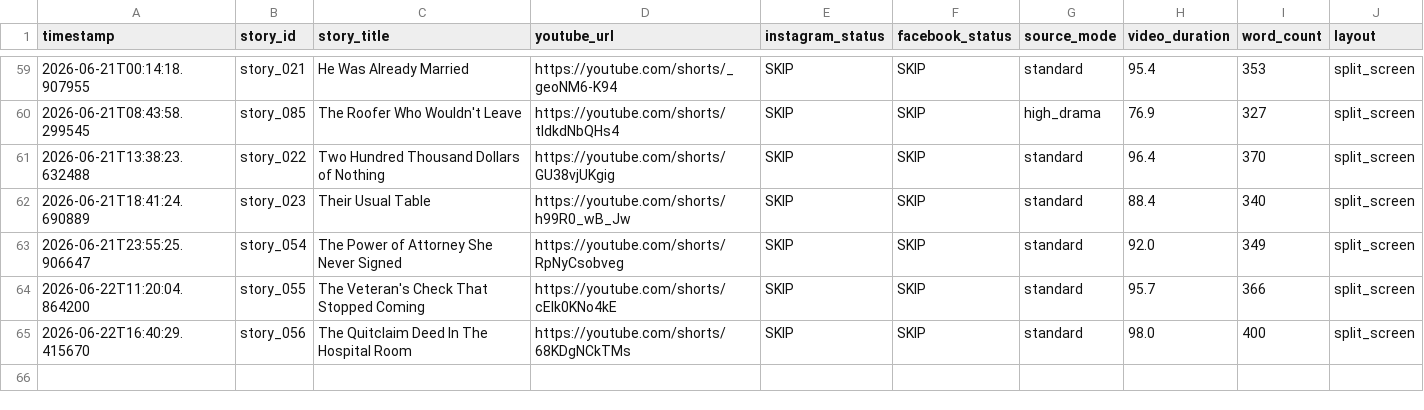
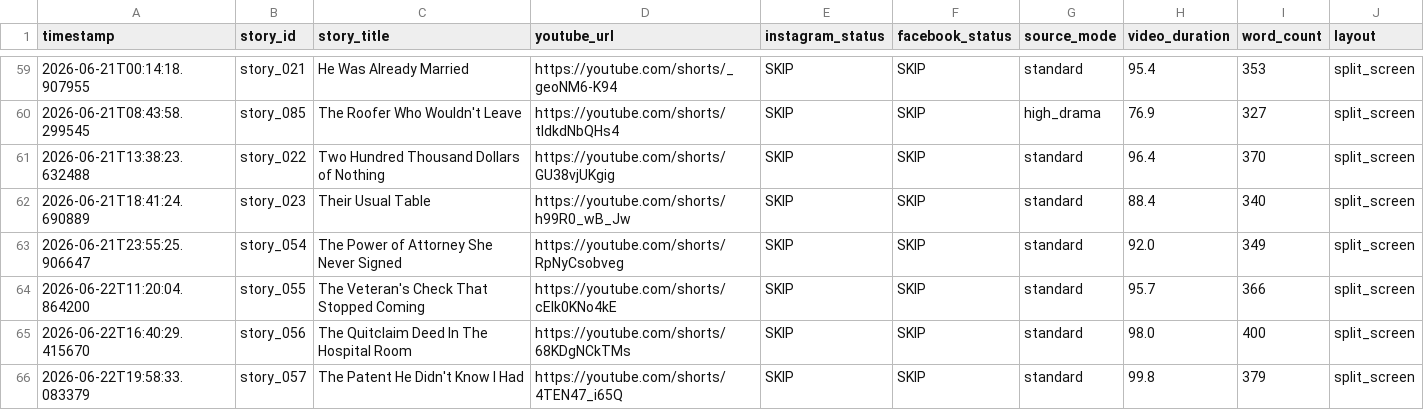
Before and after one commit to AddyCuber/reels-on-rails, a CSV file: upload_log.csv, drawn as a sheet; only a part is shown, gaps mark what is left out; the diff names each change by its address in the sheet, - before the commit and + after, or states it on an @@ line.

```diff
--- a/upload_log.csv
+++ b/upload_log.csv
+row 66: 2026-06-22T19:58:33.083379 | story_057 | The Patent He Didn't Know I Had | https://youtube.com/shorts/4TEN47_i65Q | SKIP | SKIP | standard | 99.8 | 379 | split_screen
```
Also changed, not shown: 3 other files.
